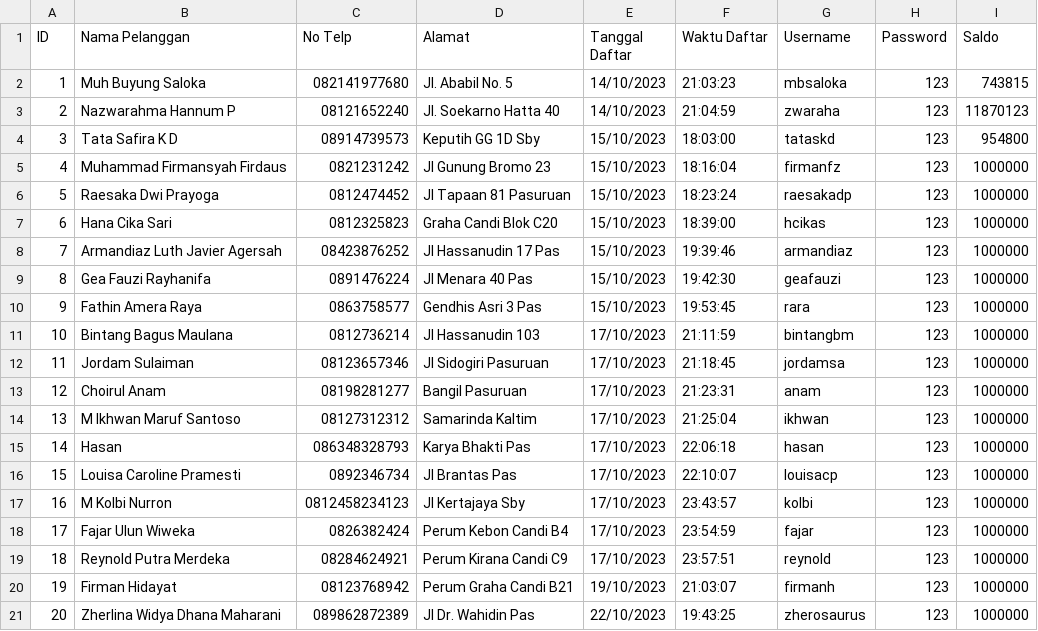
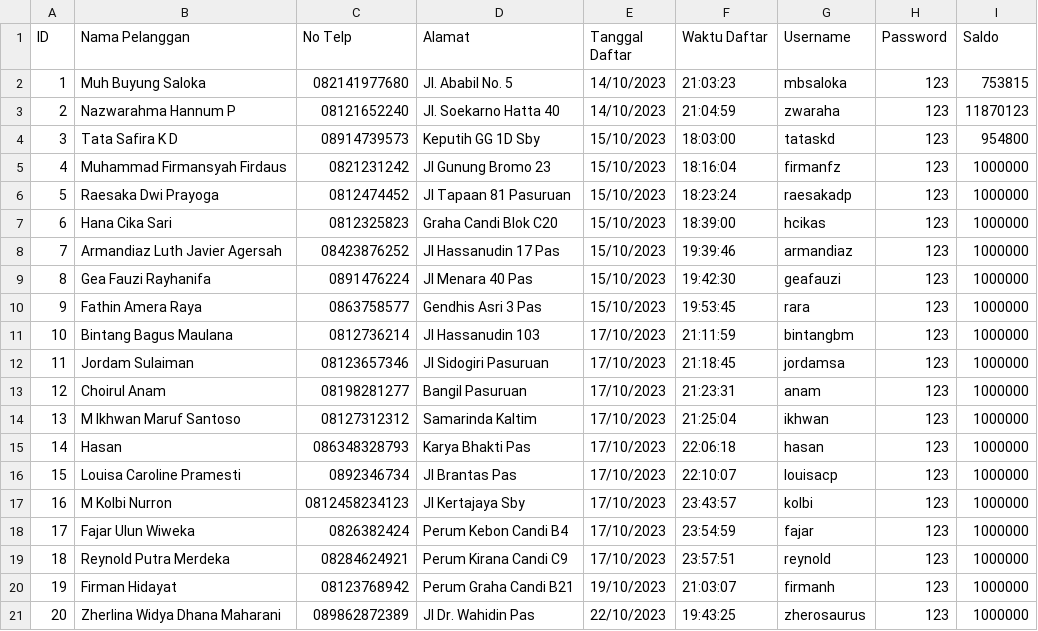
Before and after one commit to mbsaloka/Shop-Transaction-and-Database-System, a CSV file: mini-database-c/database/db_member.csv, drawn as a sheet.

```diff
--- a/mini-database-c/database/db_member.csv
+++ b/mini-database-c/database/db_member.csv
@@ -1,3 +1,3 @@
 ID,Nama Pelanggan,No Telp,Alamat,Tanggal Daftar,Waktu Daftar,Username,Password,Saldo
-1,Muh Buyung Saloka,082141977680,Jl. Ababil No. 5,14/10/2023,21:03:23,mbsaloka,123,743815
+1,Muh Buyung Saloka,082141977680,Jl. Ababil No. 5,14/10/2023,21:03:23,mbsaloka,123,753815
 2,Nazwarahma Hannum P,08121652240,Jl. Soekarno Hatta 40,14/10/2023,21:04:59,zwaraha,123,11870123
```
Also changed, not shown: 5 other files.
